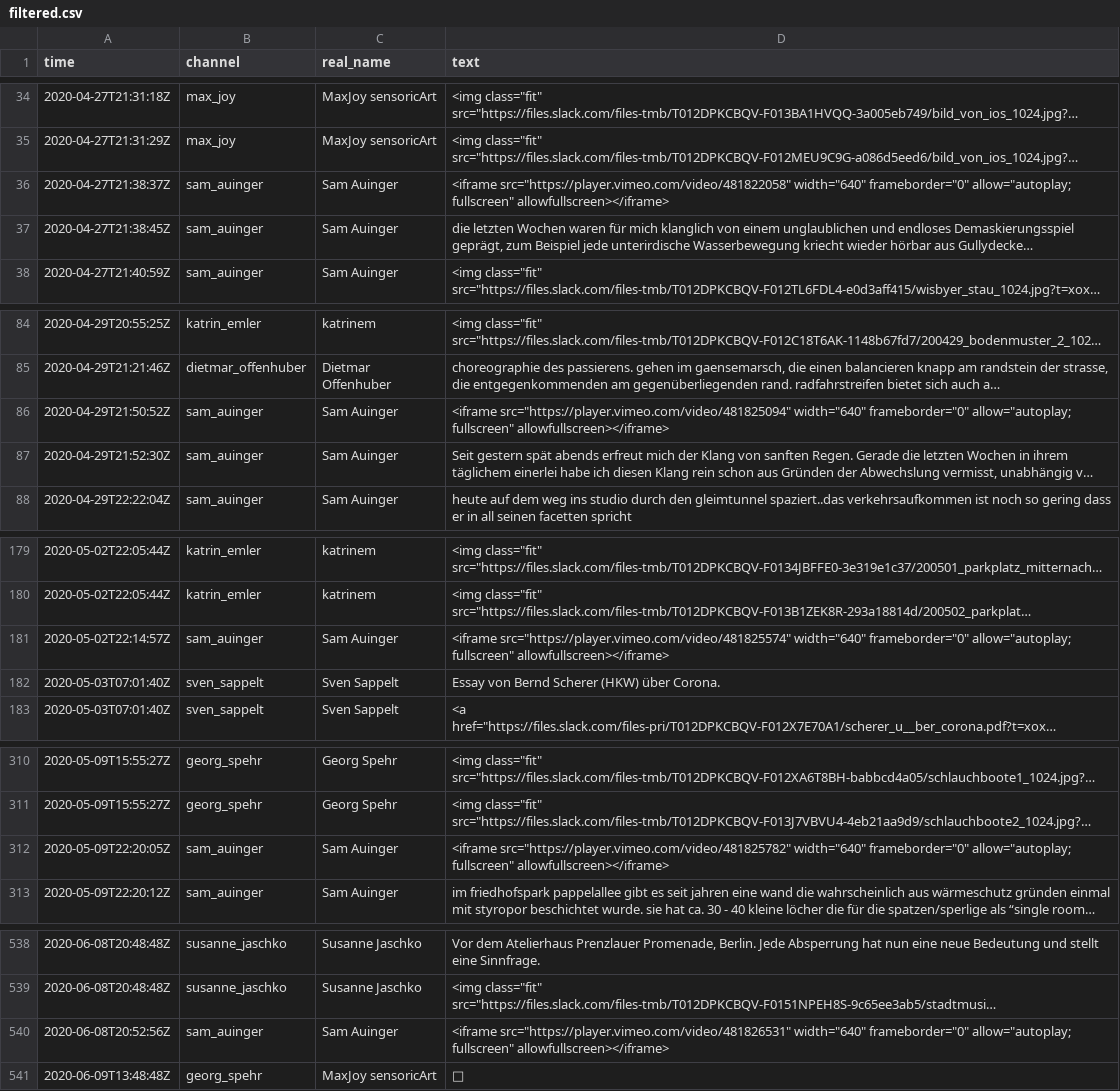
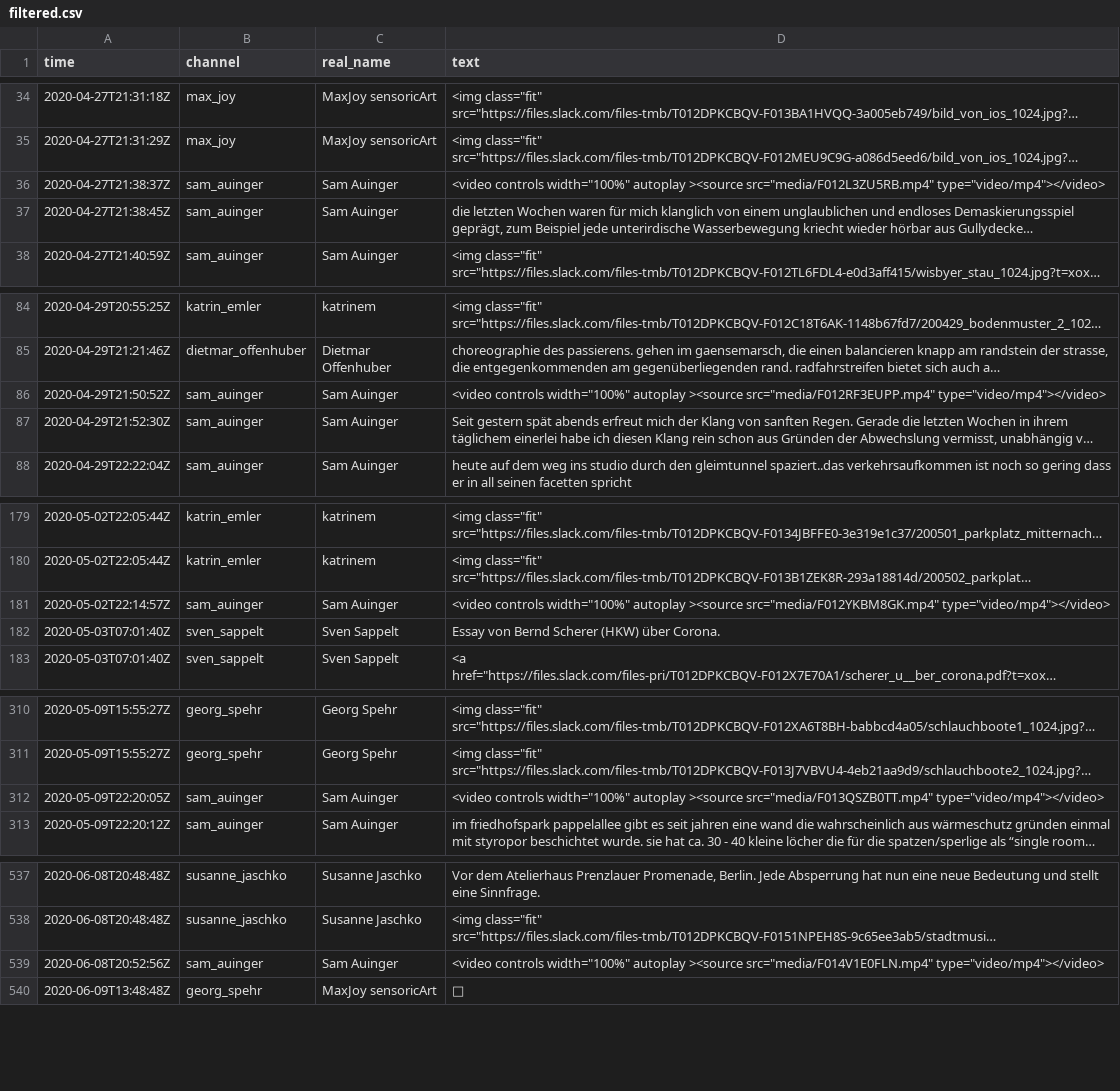
Before and after one commit to dietoff/lokalzeit, a CSV file: public/doc/filtered.csv, drawn as a sheet; only a part is shown, gaps mark what is left out; long unchanged cells end in …; addresses are those after the commit; the diff covers the shown part only; the diff names each change by its address in the sheet, - before the commit and + after, or states it on an @@ line.

```diff
--- a/public/doc/filtered.csv
+++ b/public/doc/filtered.csv
-D36 (text): <iframe src="https://player.vimeo.com/video/481822058" width="640" frameborder="0" allow="autoplay; fullscreen" allowfullscreen></iframe>
+D36 (text): <video controls width="100%" autoplay ><source src="media/F012L3ZU5RB.mp4" type="video/mp4"></video>
-D86 (text): <iframe src="https://player.vimeo.com/video/481825094" width="640" frameborder="0" allow="autoplay; fullscreen" allowfullscreen></iframe>
+D86 (text): <video controls width="100%" autoplay ><source src="media/F012RF3EUPP.mp4" type="video/mp4"></video>
-D181 (text): <iframe src="https://player.vimeo.com/video/481825574" width="640" frameborder="0" allow="autoplay; fullscreen" allowfullscreen></iframe>
+D181 (text): <video controls width="100%" autoplay ><source src="media/F012YKBM8GK.mp4" type="video/mp4"></video>
-D312 (text): <iframe src="https://player.vimeo.com/video/481825782" width="640" frameborder="0" allow="autoplay; fullscreen" allowfullscreen></iframe>
+D312 (text): <video controls width="100%" autoplay ><source src="media/F013QSZB0TT.mp4" type="video/mp4"></video>
-D539 (text): <iframe src="https://player.vimeo.com/video/481826531" width="640" frameborder="0" allow="autoplay; fullscreen" allowfullscreen></iframe>
+D539 (text): <video controls width="100%" autoplay ><source src="media/F014V1E0FLN.mp4" type="video/mp4"></video>
```
Also changed, not shown: 4 added rows, 5 removed rows and 4 edited cells elsewhere in this file, public/page/kim.csv, static/doc/filtered.csv, 1 other file.
